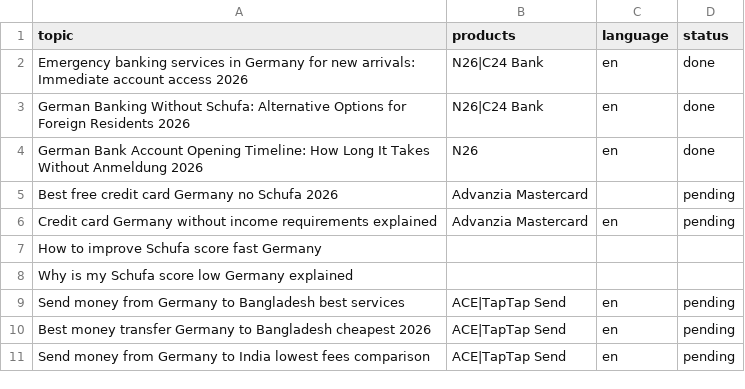
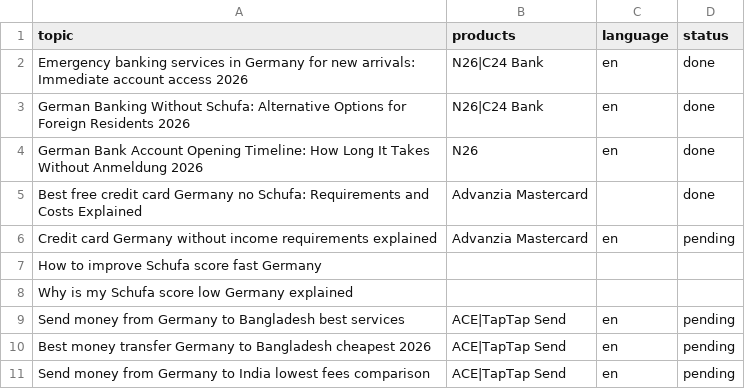
Before and after one commit to inazir/germanysupport-autoblogger, a CSV file: manual_topics.csv, drawn as a sheet; only a part is shown.

Commit message:
Auto-sync manual_topics.csv from server 2026-04-01 06:31:50

```diff
--- a/manual_topics.csv
+++ b/manual_topics.csv
@@ -4,3 +4,3 @@ German Banking Without Schufa: Alternative Options for Foreign Residents 2026,N2
 German Bank Account Opening Timeline: How Long It Takes Without Anmeldung 2026,N26,en,done
-Best free credit card Germany no Schufa 2026,Advanzia Mastercard,,pending
+Best free credit card Germany no Schufa: Requirements and Costs Explained,Advanzia Mastercard,,done
 Credit card Germany without income requirements explained,Advanzia Mastercard,en,pending
```
